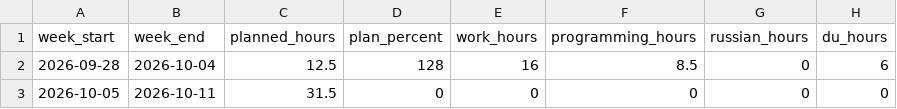
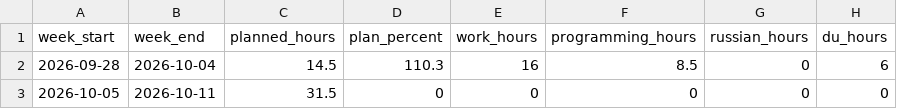
Before and after one commit to ponponin/dashboard, a CSV file: data/stats.csv, drawn as a sheet; only a part is shown; the diff names each change by its address in the sheet, - before the commit and + after, or states it on an @@ line.

Commit message:
Correct previous week plan percentage

```diff
--- a/data/stats.csv
+++ b/data/stats.csv
-C2 (planned_hours): 12.5
+C2 (planned_hours): 14.5
-D2 (plan_percent): 128
+D2 (plan_percent): 110.3
```
